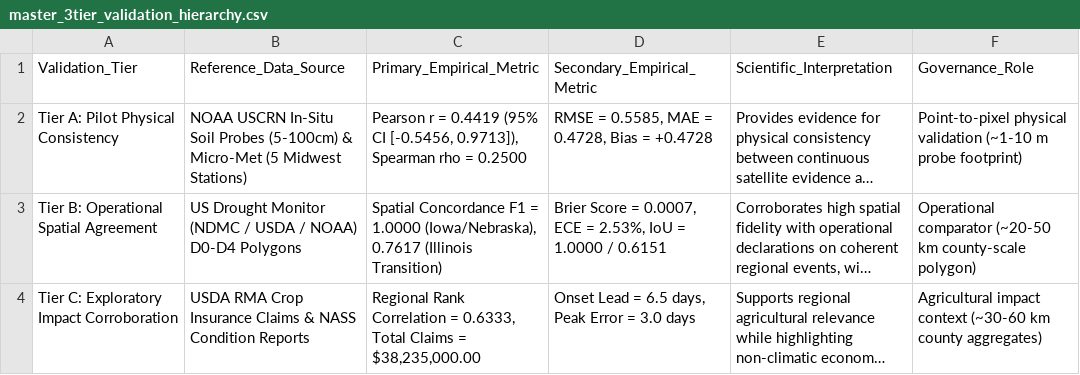
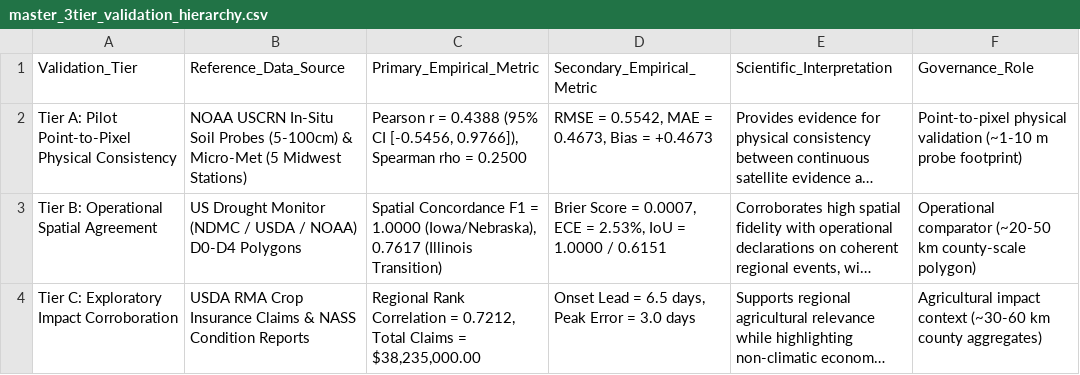
Before and after one commit to shubham-exe-web/earth-one, a CSV file: audit/master_3tier_validation_hierarchy.csv, drawn as a sheet; long unchanged cells end in …; the diff names each change by its address in the sheet, - before the commit and + after, or states it on an @@ line.

```diff
--- a/audit/master_3tier_validation_hierarchy.csv
+++ b/audit/master_3tier_validation_hierarchy.csv
-A2 (Validation_Tier): Tier A: Pilot Physical Consistency
+A2 (Validation_Tier): Tier A: Pilot Point-to-Pixel Physical Consistency
-C2 (Primary_Empirical_Metric): …r = 0.4419 (95% CI [-0.5456, 0.9713]), Spearman rho…
+C2 (Primary_Empirical_Metric): …r = 0.4388 (95% CI [-0.5456, 0.9766]), Spearman rho…
-D2 (Secondary_Empirical_Metric): RMSE = 0.5585, MAE = 0.4728, Bias = +0.4728
+D2 (Secondary_Empirical_Metric): RMSE = 0.5542, MAE = 0.4673, Bias = +0.4673
-C4 (Primary_Empirical_Metric): …Correlation = 0.6333, Total Claims…
+C4 (Primary_Empirical_Metric): …Correlation = 0.7212, Total Claims…
```
Also changed, not shown: audit/empirical_lead_time_trajectory_iowa_2020.csv, audit/tier_a_loso_sensitivity.csv, 9 other files.
